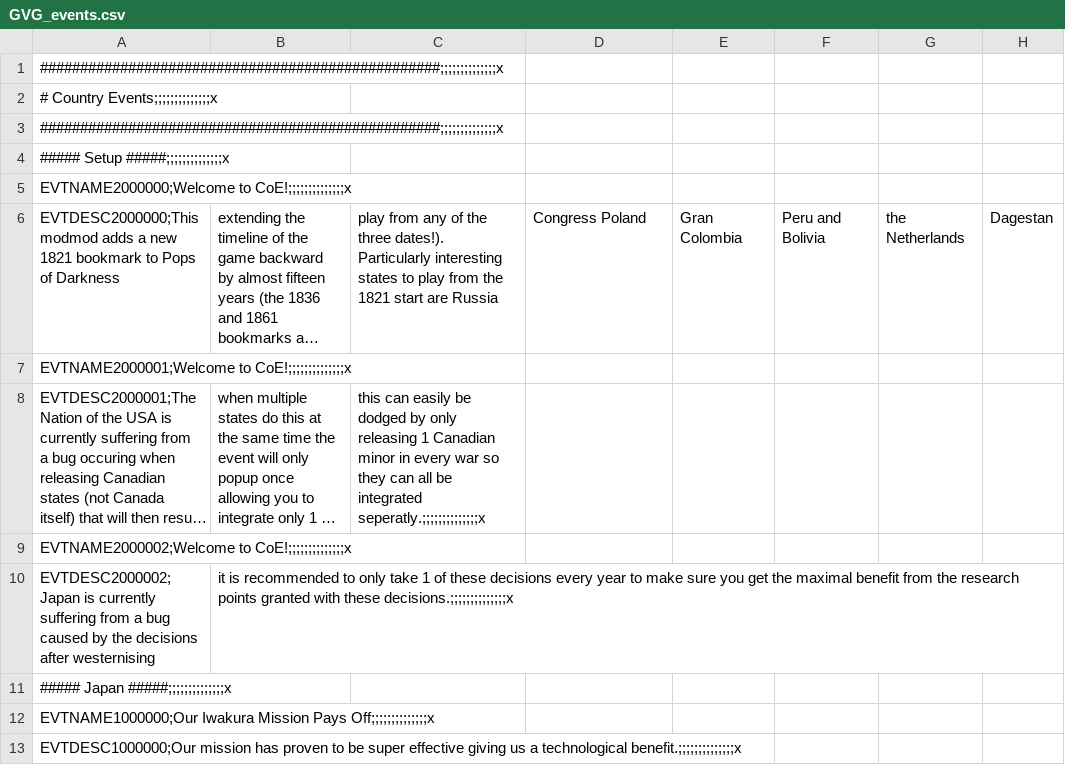
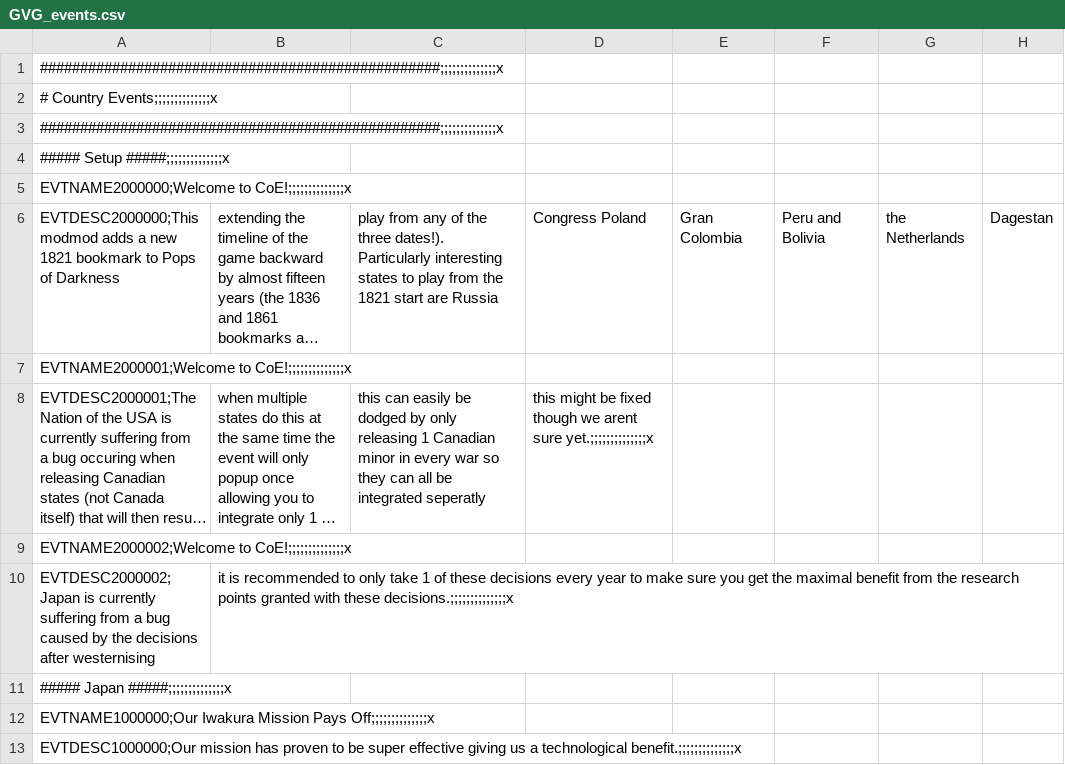
Before and after one commit to myzael/concert-of-europe, a CSV file: CoE/localisation/GVG_events.csv, drawn as a sheet; only a part is shown; long unchanged cells end in …; the diff names each change by its address in the sheet, - before the commit and + after, or states it on an @@ line.

Commit message:
Might have fixed the issue with statehood

```diff
--- a/CoE/localisation/GVG_events.csv
+++ b/CoE/localisation/GVG_events.csv
-C8: …be integrated seperatly.;;;;;;;;;;;;;;x
+C8: …be integrated seperatly
-D8: (empty)
+D8: this might be fixed though we arent sure yet.;;;;;;;;;;;;;;x
```
Also changed, not shown: 1 other file.
